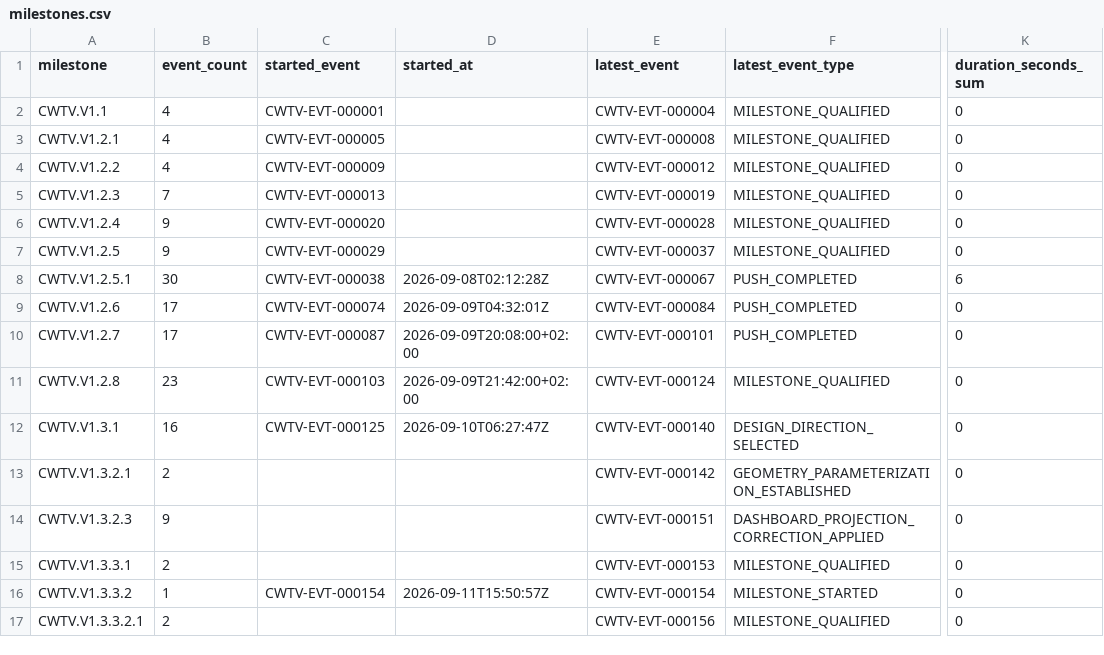
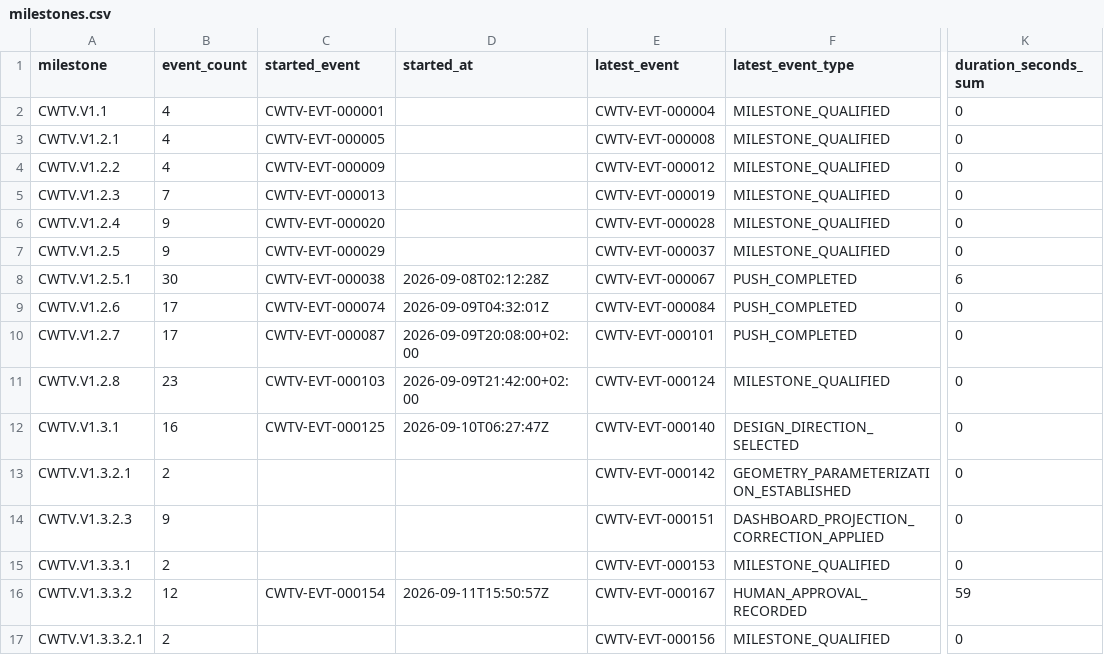
Before and after one commit to Asleki/cinewatch-tv, a CSV file: nexvox/engineering/datasets/milestones.csv, drawn as a sheet; only a part is shown, gaps mark what is left out; the diff names each change by its address in the sheet, - before the commit and + after, or states it on an @@ line.

```diff
--- a/nexvox/engineering/datasets/milestones.csv
+++ b/nexvox/engineering/datasets/milestones.csv
-B16 (event_count): 1
+B16 (event_count): 12
-E16 (latest_event): CWTV-EVT-000154
+E16 (latest_event): CWTV-EVT-000167
-F16 (latest_event_type): MILESTONE_STARTED
+F16 (latest_event_type): HUMAN_APPROVAL_RECORDED
-K16 (duration_seconds_sum): 0
+K16 (duration_seconds_sum): 59
```
Also changed, not shown: nexvox/engineering/datasets/artifacts.csv, nexvox/engineering/datasets/commits.csv, 18 other files.
